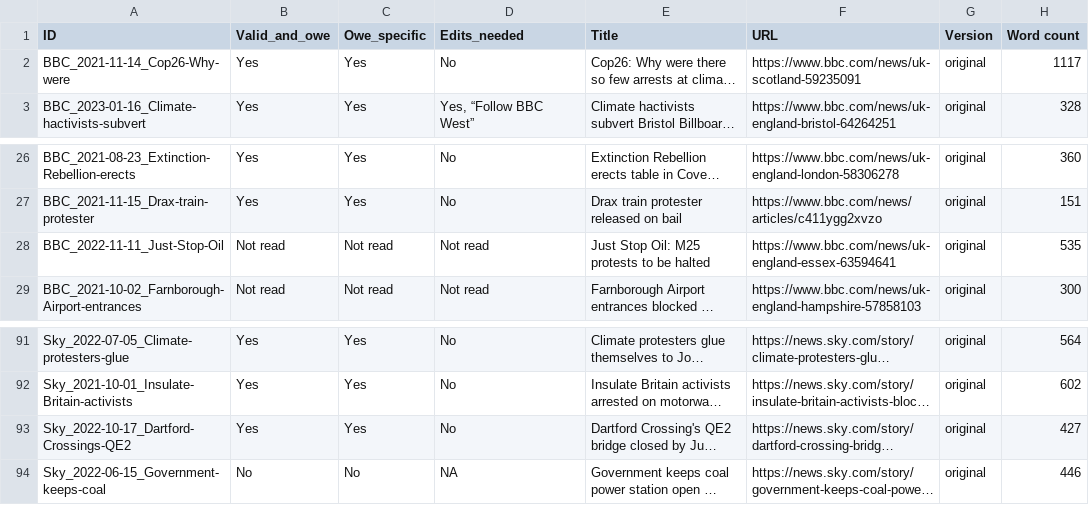
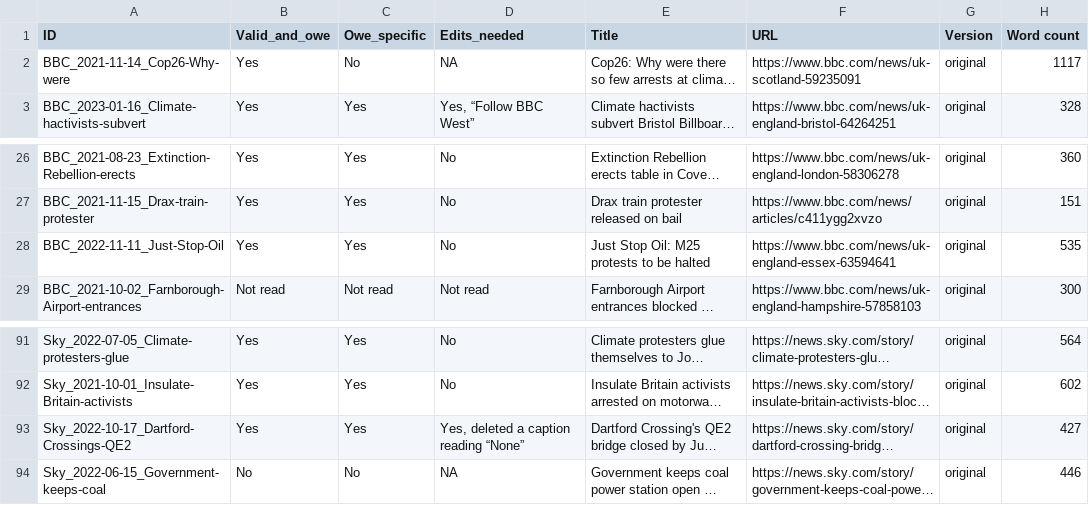
Before and after one commit to amorphia78/llmproc, a TSV file: coding_batches/batch6/batch6_llm_screening_Clara.tsv, drawn as a sheet; only a part is shown, gaps mark what is left out; long unchanged cells end in …; the diff names each change by its address in the sheet, - before the commit and + after, or states it on an @@ line.

Commit message:
minor edits spotted in pilot survey testing

```diff
--- a/coding_batches/batch6/batch6_llm_screening_Clara.tsv
+++ b/coding_batches/batch6/batch6_llm_screening_Clara.tsv
-C2 (Owe_specific): Yes
+C2 (Owe_specific): No
-D2 (Edits_needed): No
+D2 (Edits_needed): NA
-B28 (Valid_and_owe): Not read
+B28 (Valid_and_owe): Yes
-C28 (Owe_specific): Not read
+C28 (Owe_specific): Yes
-D28 (Edits_needed): Not read
+D28 (Edits_needed): No
-D93 (Edits_needed): No
+D93 (Edits_needed): Yes, deleted a caption reading “None”
```
Also changed, not shown: 4 other files.
